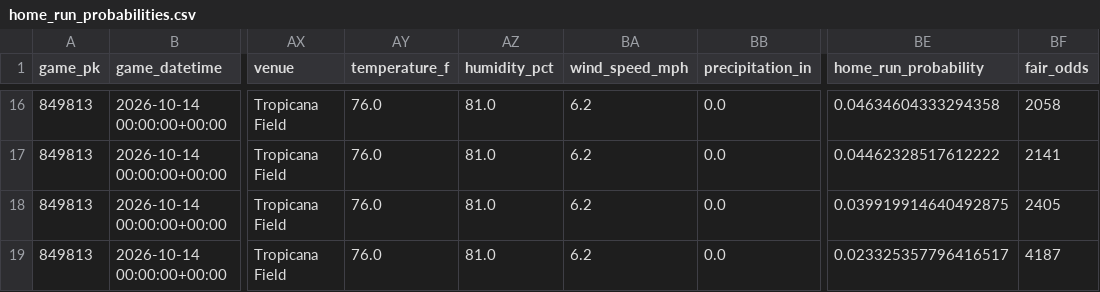
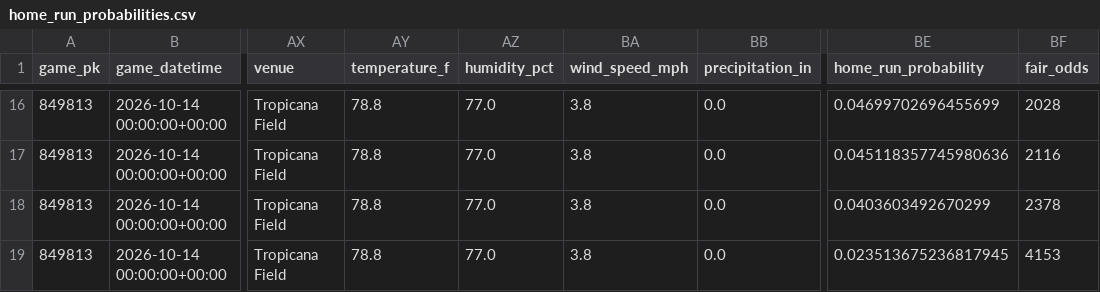
Before and after one commit to pjnugent88-commits/mlb-projection-live, a CSV file: latest/home_run_probabilities.csv, drawn as a sheet; only a part is shown, gaps mark what is left out; the diff covers the shown part only; the diff names each change by its address in the sheet, - before the commit and + after, or states it on an @@ line.

```diff
--- a/latest/home_run_probabilities.csv
+++ b/latest/home_run_probabilities.csv
-AY16:AY19 (temperature_f): 76.0
+AY16:AY19 (temperature_f): 78.8
-AZ16:AZ19 (humidity_pct): 81.0
+AZ16:AZ19 (humidity_pct): 77.0
-BA16:BA19 (wind_speed_mph): 6.2
+BA16:BA19 (wind_speed_mph): 3.8
-BE16 (home_run_probability): 0.04634604333294358
+BE16 (home_run_probability): 0.04699702696455699
-BF16 (fair_odds): 2058
+BF16 (fair_odds): 2028
-BE17 (home_run_probability): 0.04462328517612222
+BE17 (home_run_probability): 0.045118357745980636
-BF17 (fair_odds): 2141
+BF17 (fair_odds): 2116
-BE18 (home_run_probability): 0.039919914640492875
+BE18 (home_run_probability): 0.0403603492670299
-BF18 (fair_odds): 2405
+BF18 (fair_odds): 2378
-BE19 (home_run_probability): 0.023325357796416517
+BE19 (home_run_probability): 0.023513675236817945
-BF19 (fair_odds): 4187
+BF19 (fair_odds): 4153
```
Also changed, not shown: 70 edited cells elsewhere in this file, archive/2026-10-13/home_run_probabilities.csv, 4 other files.
